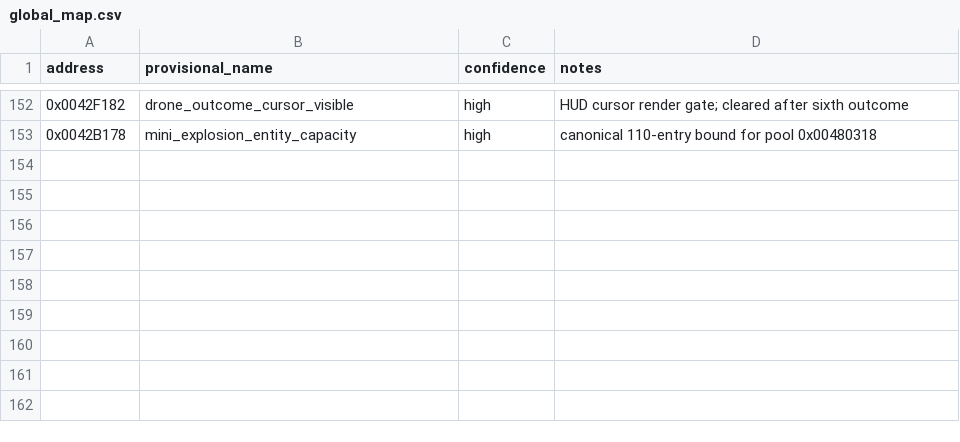
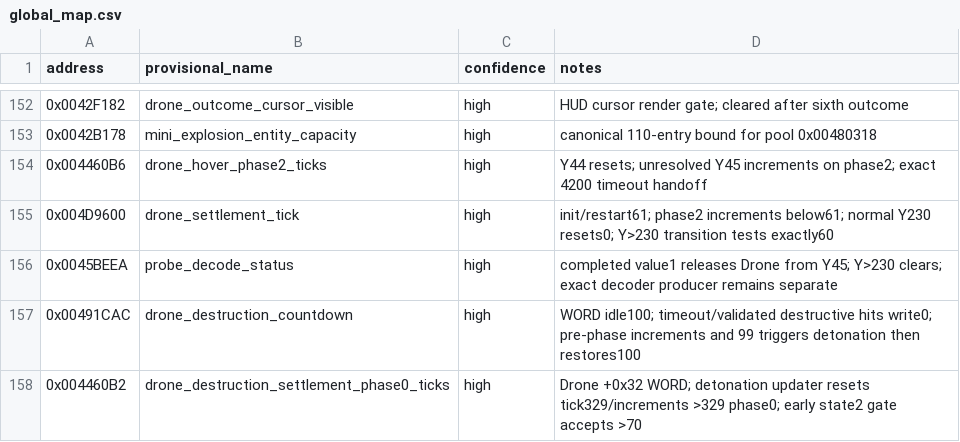
Before and after one commit to adamjvr/Drone, a CSV file: reverse/windows/global_map.csv, drawn as a sheet; only a part is shown, gaps mark what is left out.

```diff
--- a/reverse/windows/global_map.csv
+++ b/reverse/windows/global_map.csv
@@ -153 +153,6 @@ address,provisional_name,confidence,notes
 0x0042B178,mini_explosion_entity_capacity,high,canonical 110-entry bound for pool 0x00480318
+0x004460B6,drone_hover_phase2_ticks,high,Y44 resets; unresolved Y45 increments on phase2; exact 4200 timeout handoff
+0x004D9600,drone_settlement_tick,high,init/restart61; phase2 increments below61; normal Y230 resets0; Y>230 transition tests exactly60
+0x0045BEEA,probe_decode_status,high,completed value1 releases Drone from Y45; Y>230 clears; exact decoder producer remains separate
+0x00491CAC,drone_destruction_countdown,high,WORD idle100; timeout/validated destructive hits write0; pre-phase increments and 99 triggers detonation then restores100
+0x004460B2,drone_destruction_settlement_phase0_ticks,high,Drone +0x32 WORD; detonation updater resets tick329/increments >329 phase0; early state2 gate accepts >70
```
Also changed, not shown: reverse/ledger/findings.csv, reverse/ledger/globals.csv, 13 other files.
